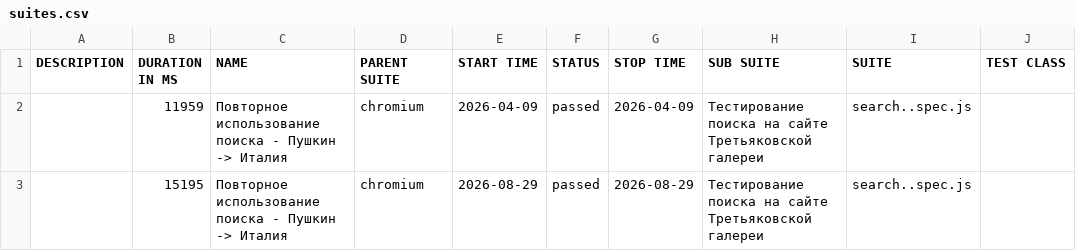
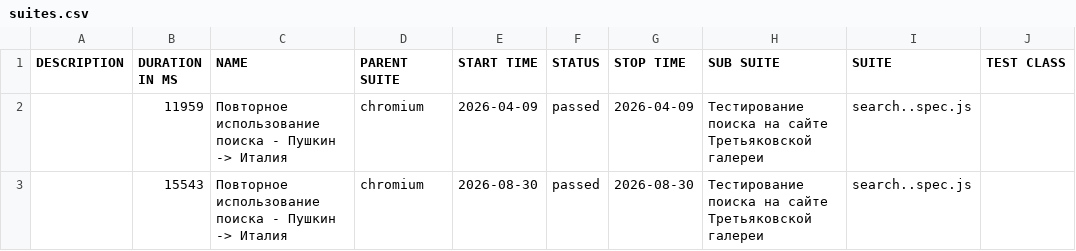
Before and after one commit to Kemont2H/tretyakov-tests, a CSV file: data/suites.csv, drawn as a sheet; only a part is shown; the diff names each change by its address in the sheet, - before the commit and + after, or states it on an @@ line.

```diff
--- a/data/suites.csv
+++ b/data/suites.csv
-B3 (DURATION IN MS): 15195
+B3 (DURATION IN MS): 15543
-E3 (START TIME): 2026-08-29
+E3 (START TIME): 2026-08-30
-G3 (STOP TIME): 2026-08-29
+G3 (STOP TIME): 2026-08-30
```
Also changed, not shown: 18 other files.
